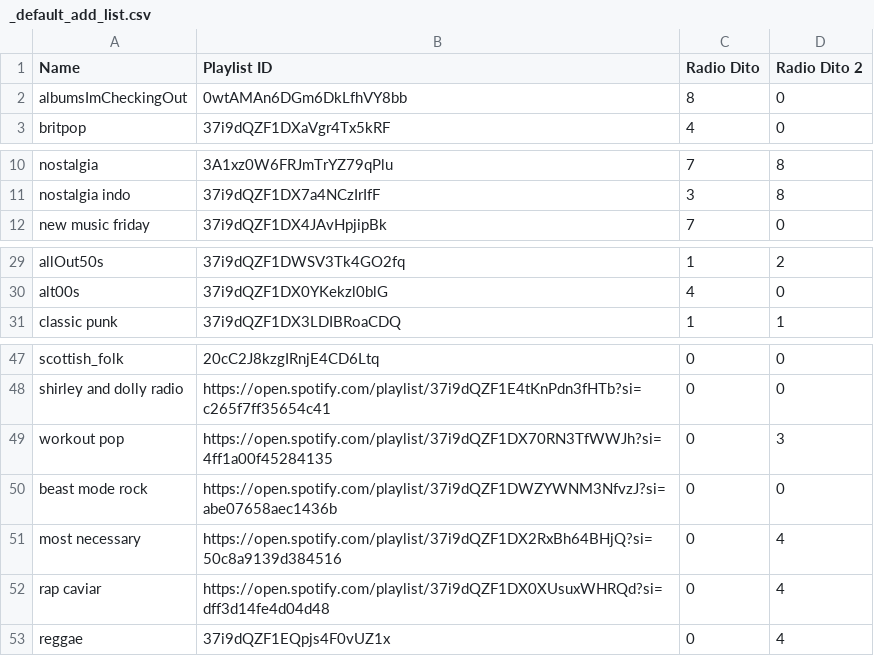
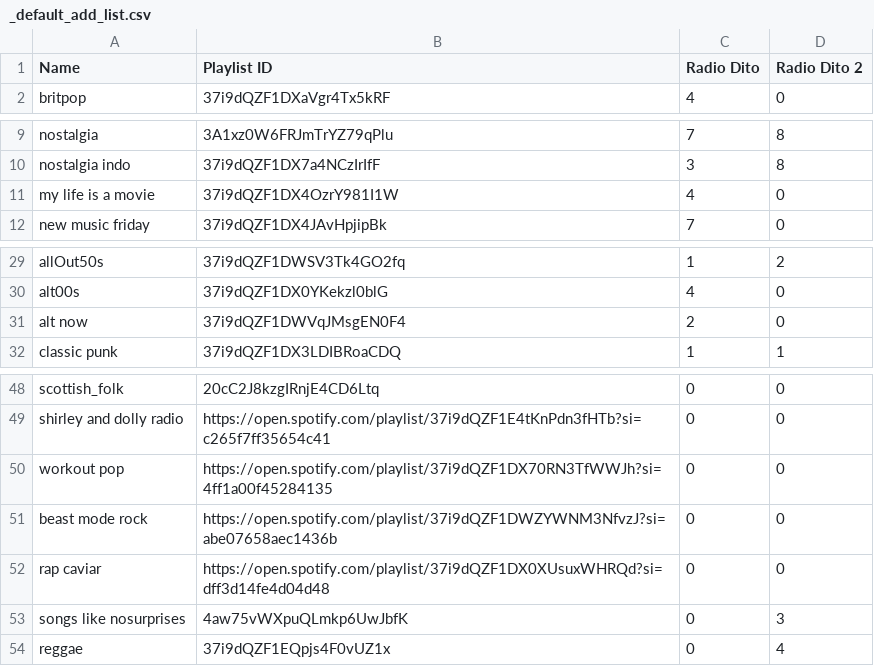
Before and after one commit to Ditobaskoro/spotnik, a CSV file: spotnik/data/_default_add_list.csv, drawn as a sheet; only a part is shown, gaps mark what is left out.

```diff
--- a/spotnik/data/_default_add_list.csv
+++ b/spotnik/data/_default_add_list.csv
@@ -1,3 +1,2 @@
 Name,Playlist ID,Radio Dito,Radio Dito 2
-albumsImCheckingOut,0wtAMAn6DGm6DkLfhVY8bb,8,0
 britpop,37i9dQZF1DXaVgr4Tx5kRF,4,0
@@ -11,2 +10,3 @@ nostalgia,3A1xz0W6FRJmTrYZ79qPlu,7,8
 nostalgia indo,37i9dQZF1DX7a4NCzIrIfF,3,8
+my life is a movie,37i9dQZF1DX4OzrY981I1W,4,0
 new music friday,37i9dQZF1DX4JAvHpjipBk,7,0
@@ -30,2 +30,3 @@ allOut50s,37i9dQZF1DWSV3Tk4GO2fq,1,2
 alt00s,37i9dQZF1DX0YKekzl0blG,4,0
+alt now,37i9dQZF1DWVqJMsgEN0F4,2,0
 classic punk,37i9dQZF1DX3LDIBRoaCDQ,1,1
@@ -48,6 +49,6 @@ scottish_folk,20cC2J8kzgIRnjE4CD6Ltq,0,0
 shirley and dolly radio,https://open.spotify.com/playlist/37i9dQZF1E4tKnPdn3fHTb?si=c265f7ff35654c41,0,0
-workout pop,https://open.spotify.com/playlist/37i9dQZF1DX70RN3TfWWJh?si=4ff1a00f45284135,0,3
+workout pop,https://open.spotify.com/playlist/37i9dQZF1DX70RN3TfWWJh?si=4ff1a00f45284135,0,0
 beast mode rock,https://open.spotify.com/playlist/37i9dQZF1DWZYWNM3NfvzJ?si=abe07658aec1436b,0,0
-most necessary,https://open.spotify.com/playlist/37i9dQZF1DX2RxBh64BHjQ?si=50c8a9139d384516,0,4
-rap caviar,https://open.spotify.com/playlist/37i9dQZF1DX0XUsuxWHRQd?si=dff3d14fe4d04d48,0,4
+rap caviar,https://open.spotify.com/playlist/37i9dQZF1DX0XUsuxWHRQd?si=dff3d14fe4d04d48,0,0
+songs like nosurprises,4aw75vWXpuQLmkp6UwJbfK,0,3
 reggae,37i9dQZF1EQpjs4F0vUZ1x,0,4
```
Also changed, not shown: 1 other file.
